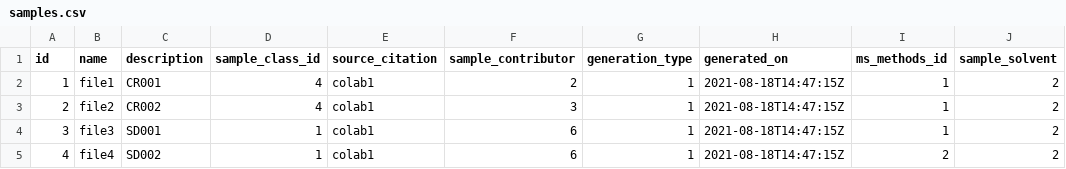
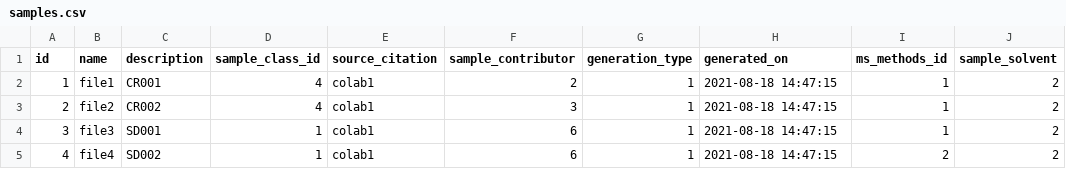
Before and after one commit to usnistgov/dimspec, a CSV file: config/data/demo/samples.csv, drawn as a sheet.

```diff
--- a/config/data/demo/samples.csv
+++ b/config/data/demo/samples.csv
@@ -1,5 +1,5 @@
 id,name,description,sample_class_id,source_citation,sample_contributor,generation_type,generated_on,ms_methods_id,sample_solvent
-1,file1,CR001,4,colab1,2,1,2021-08-18T14:47:15Z,1,2
-2,file2,CR002,4,colab1,3,1,2021-08-18T14:47:15Z,1,2
-3,file3,SD001,1,colab1,6,1,2021-08-18T14:47:15Z,1,2
-4,file4,SD002,1,colab1,6,1,2021-08-18T14:47:15Z,2,2
+1,file1,CR001,4,colab1,2,1,2021-08-18 14:47:15,1,2
+2,file2,CR002,4,colab1,3,1,2021-08-18 14:47:15,1,2
+3,file3,SD001,1,colab1,6,1,2021-08-18 14:47:15,1,2
+4,file4,SD002,1,colab1,6,1,2021-08-18 14:47:15,2,2
```
Also changed, not shown: config/data/demo/chromatography_descriptions.csv, config/data/norm_ionization.csv, 28 other files.
